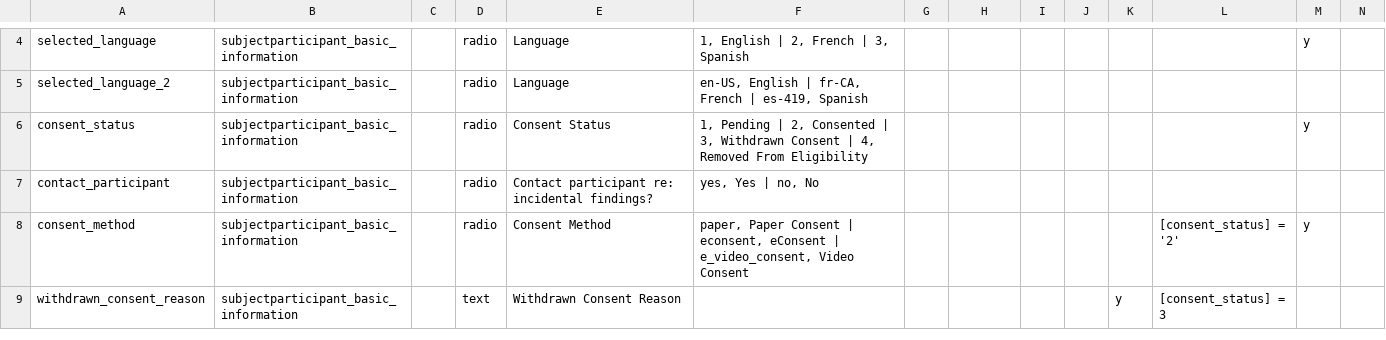
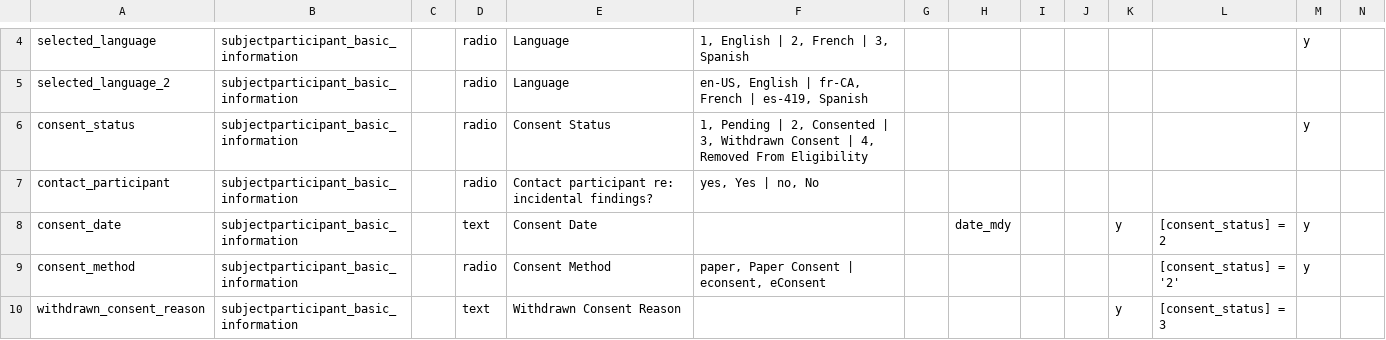
Before and after one commit to eipm/bridge2ai-redcap, a CSV file: data/bridge2ai_voice_project_data_dictionary.csv, drawn as a sheet; only a part is shown, gaps mark what is left out; addresses are those after the commit; rows hold the shown columns only; the diff covers the shown part only; the diff names each change by its address in the sheet, - before the commit and + after, or states it on an @@ line.

```diff
--- a/data/bridge2ai_voice_project_data_dictionary.csv
+++ b/data/bridge2ai_voice_project_data_dictionary.csv
+row 8: consent_date | subjectparticipant_basic_information |  | text | Consent Date |  |  | date_mdy |  |  | y | [consent_status] = 2 | y
-F9: …econsent, eConsent | e_video_consent, Video Consent
+F9: …econsent, eConsent
```
Also changed, not shown: 1 added row and 3 edited cells elsewhere in this file, 7 other files.
